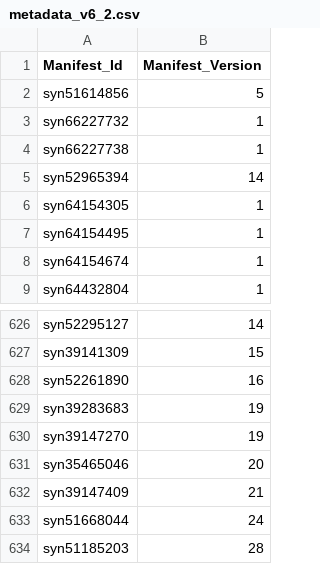
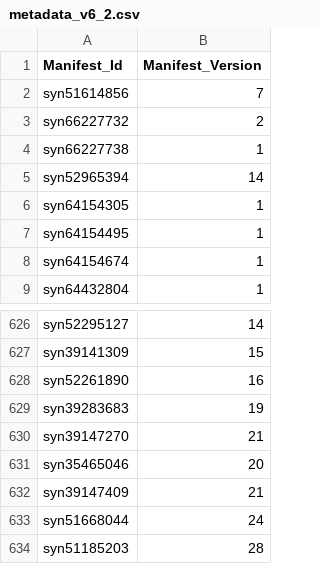
Before and after one commit to ncihtan/htan-portal, a CSV file: data/metadata_v6_2.csv, drawn as a sheet; only a part is shown, gaps mark what is left out.

Commit message:
Simplify publication model (#798)
* update publication manifests and simplify the model

* fix download source for mzml files

* update data

* update release notes

```diff
--- a/data/metadata_v6_2.csv
+++ b/data/metadata_v6_2.csv
@@ -1,4 +1,4 @@
 Manifest_Id,Manifest_Version
-syn51614856,5
-syn66227732,1
+syn51614856,7
+syn66227732,2
 syn66227738,1
@@ -629,3 +629,3 @@ syn52261890,16
 syn39283683,19
-syn39147270,19
+syn39147270,21
 syn35465046,20
```
Also changed, not shown: 21 other files.
